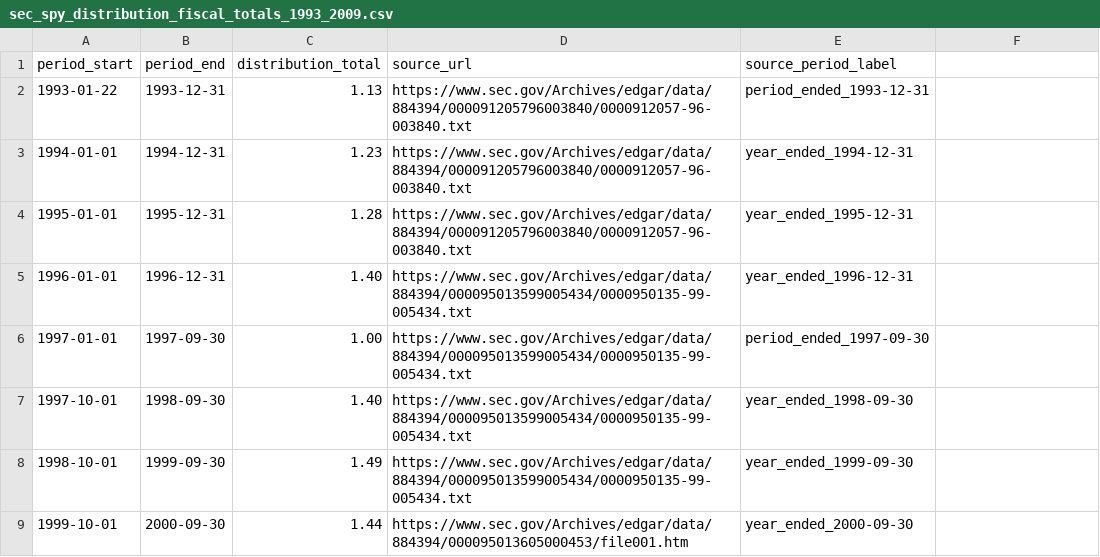
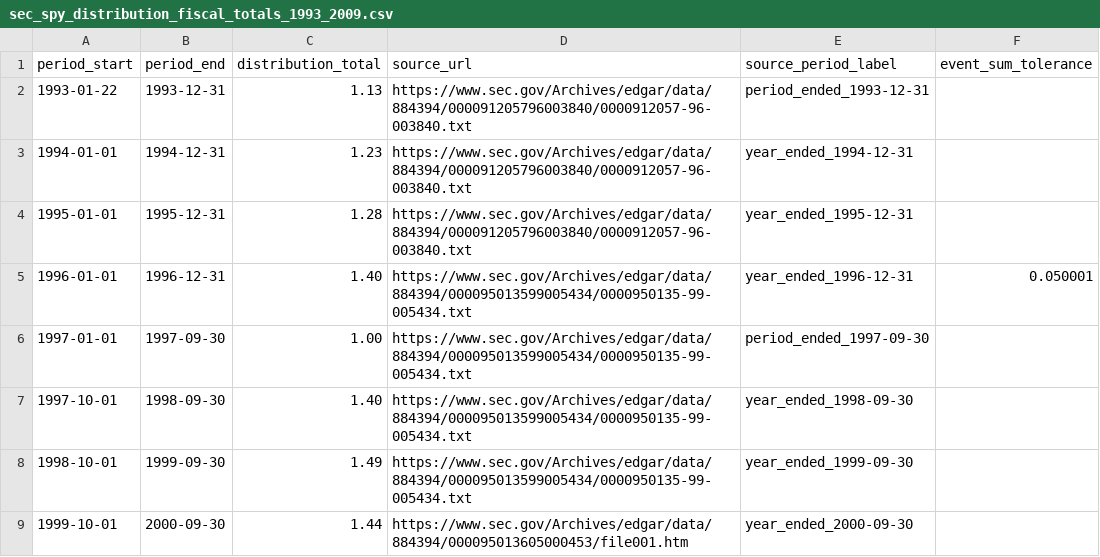
Before and after one commit to trading-optimizer-lab-org/aurora, a CSV file: campaigns/sp500_long_short_daily/official_inputs/sec_spy_distribution_fiscal_totals_1993_2009.csv, drawn as a sheet; only a part is shown.

```diff
--- a/campaigns/sp500_long_short_daily/official_inputs/sec_spy_distribution_fiscal_totals_1993_2009.csv
+++ b/campaigns/sp500_long_short_daily/official_inputs/sec_spy_distribution_fiscal_totals_1993_2009.csv
@@ -1,2 +1,2 @@
-period_start,period_end,distribution_total,source_url,source_period_label
+period_start,period_end,distribution_total,source_url,source_period_label,event_sum_tolerance
 1993-01-22,1993-12-31,1.13,https://www.sec.gov/Archives/edgar/data/884394/000091205796003840/0000912057-96-003840.txt,period_ended_1993-12-31
@@ -4,3 +4,3 @@ period_start,period_end,distribution_total,source_url,source_period_label
 1995-01-01,1995-12-31,1.28,https://www.sec.gov/Archives/edgar/data/884394/000091205796003840/0000912057-96-003840.txt,year_ended_1995-12-31
-1996-01-01,1996-12-31,1.40,https://www.sec.gov/Archives/edgar/data/884394/000095013599005434/0000950135-99-005434.txt,year_ended_1996-12-31
+1996-01-01,1996-12-31,1.40,https://www.sec.gov/Archives/edgar/data/884394/000095013599005434/0000950135-99-005434.txt,year_ended_1996-12-31,0.050001
 1997-01-01,1997-09-30,1.00,https://www.sec.gov/Archives/edgar/data/884394/000095013599005434/0000950135-99-005434.txt,period_ended_1997-09-30
```
Also changed, not shown: 3 other files.
